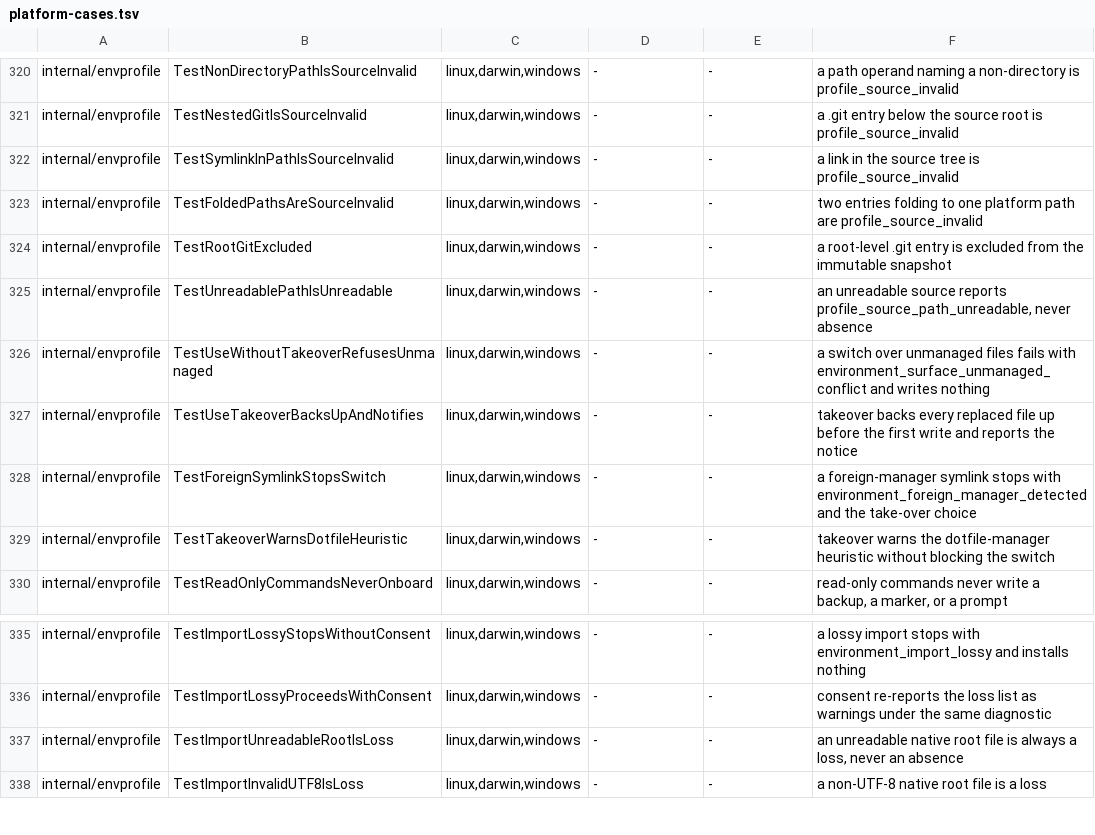
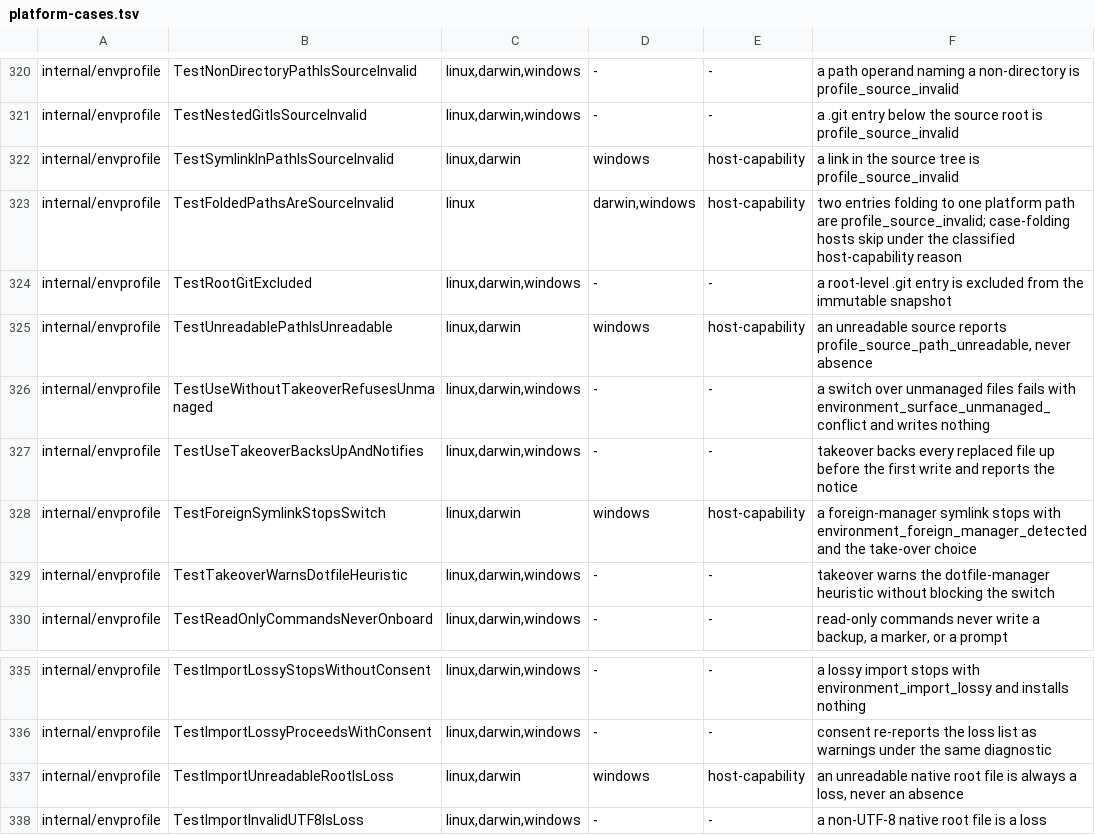
Before and after one commit to relux-works/curator, a TSV file: .github/ci/platform-cases.tsv, drawn as a sheet; only a part is shown, gaps mark what is left out.

Commit message:
Stage (c): classified skip reasons and host-capability ledger tolerance

```diff
--- a/.github/ci/platform-cases.tsv
+++ b/.github/ci/platform-cases.tsv
@@ -321,9 +321,9 @@ internal/envprofile	TestNonDirectoryPathIsSourceInvalid	linux,darwin,windows	-	-
 internal/envprofile	TestNestedGitIsSourceInvalid	linux,darwin,windows	-	-	a .git entry below the source root is profile_source_invalid
-internal/envprofile	TestSymlinkInPathIsSourceInvalid	linux,darwin,windows	-	-	a link in the source tree is profile_source_invalid
-internal/envprofile	TestFoldedPathsAreSourceInvalid	linux,darwin,windows	-	-	two entries folding to one platform path are profile_source_invalid
+internal/envprofile	TestSymlinkInPathIsSourceInvalid	linux,darwin	windows	host-capability	a link in the source tree is profile_source_invalid
+internal/envprofile	TestFoldedPathsAreSourceInvalid	linux	darwin,windows	host-capability	two entries folding to one platform path are profile_source_invalid; case-folding hosts skip under the classified host-capability reason
 internal/envprofile	TestRootGitExcluded	linux,darwin,windows	-	-	a root-level .git entry is excluded from the immutable snapshot
-internal/envprofile	TestUnreadablePathIsUnreadable	linux,darwin,windows	-	-	an unreadable source reports profile_source_path_unreadable, never absence
+internal/envprofile	TestUnreadablePathIsUnreadable	linux,darwin	windows	host-capability	an unreadable source reports profile_source_path_unreadable, never absence
 internal/envprofile	TestUseWithoutTakeoverRefusesUnmanaged	linux,darwin,windows	-	-	a switch over unmanaged files fails with environment_surface_unmanaged_conflict and writes nothing
 internal/envprofile	TestUseTakeoverBacksUpAndNotifies	linux,darwin,windows	-	-	takeover backs every replaced file up before the first write and reports the notice
-internal/envprofile	TestForeignSymlinkStopsSwitch	linux,darwin,windows	-	-	a foreign-manager symlink stops with environment_foreign_manager_detected and the take-over choice
+internal/envprofile	TestForeignSymlinkStopsSwitch	linux,darwin	windows	host-capability	a foreign-manager symlink stops with environment_foreign_manager_detected and the take-over choice
 internal/envprofile	TestTakeoverWarnsDotfileHeuristic	linux,darwin,windows	-	-	takeover warns the dotfile-manager heuristic without blocking the switch
@@ -336,3 +336,3 @@ internal/envprofile	TestImportLossyStopsWithoutConsent	linux,darwin,windows	-	-
 internal/envprofile	TestImportLossyProceedsWithConsent	linux,darwin,windows	-	-	consent re-reports the loss list as warnings under the same diagnostic
-internal/envprofile	TestImportUnreadableRootIsLoss	linux,darwin,windows	-	-	an unreadable native root file is always a loss, never an absence
+internal/envprofile	TestImportUnreadableRootIsLoss	linux,darwin	windows	host-capability	an unreadable native root file is always a loss, never an absence
 internal/envprofile	TestImportInvalidUTF8IsLoss	linux,darwin,windows	-	-	a non-UTF-8 native root file is a loss
```
Also changed, not shown: 3 other files.
